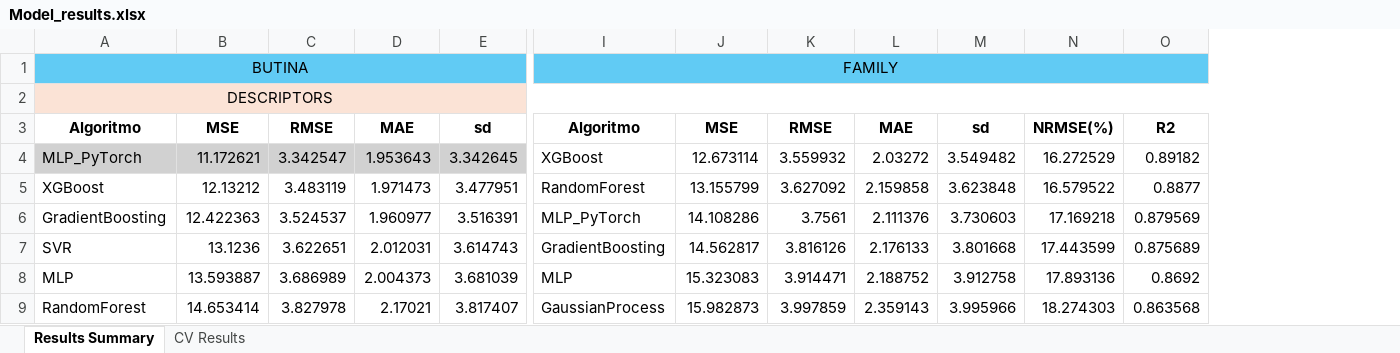
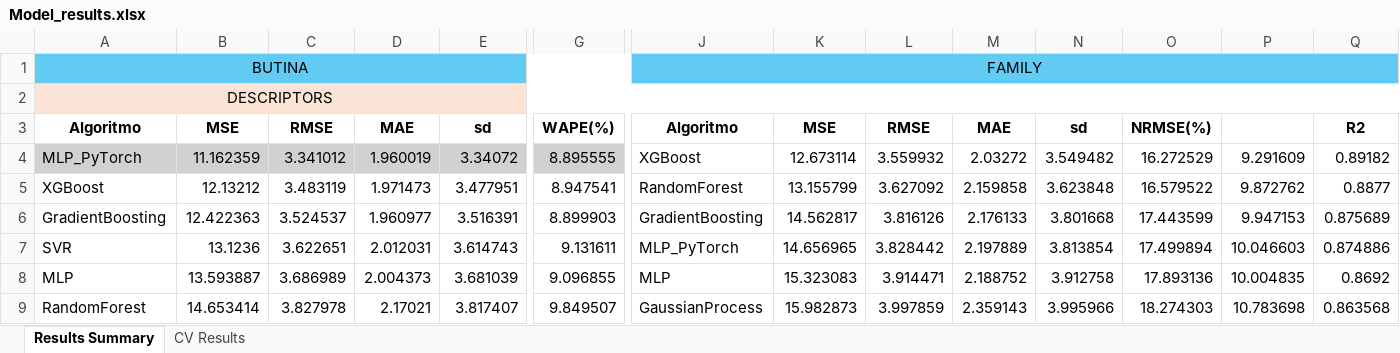
Before and after one commit to erikafvicente/Predicting-Surface-Tension-main, an Excel workbook: Model_results.xlsx, sheet Results Summary, drawn as a sheet; only a part is shown, gaps mark what is left out; values as stored, in another font and other column widths than the file's, no borders; conditional formats not drawn; addresses are those after the commit; the diff covers the shown part only; the diff names each change by its address in the sheet, - before the commit and + after, or states it on an @@ line.

```diff
--- a/Model_results.xlsx (sheet Results Summary)
+++ b/Model_results.xlsx (sheet Results Summary)
+column G, rows 3-9: WAPE(%) | 8.895555 | 8.947541 | 8.899903 | 9.131611 | 9.096855 | 9.849507
+column P, rows 4-9: 9.291609 | 9.872762 | 9.947153 | 10.046603 | 10.004835 | 10.783698
-B4: 11.172621
+B4: 11.162359
-C4: 3.342547
+C4: 3.341012
-D4: 1.953643
+D4: 1.960019
-E4: 3.342645
+E4: 3.34072
-J6: MLP_PyTorch
+J6: GradientBoosting
-K6: 14.108286
+K6: 14.562817
-L6: 3.7561
+L6: 3.816126
-M6: 2.111376
+M6: 2.176133
-N6: 3.730603
+N6: 3.801668
-O6: 17.169218
+O6: 17.443599
-Q6: 0.879569
+Q6: 0.875689
-J7: GradientBoosting
+J7: MLP_PyTorch
-K7: 14.562817
+K7: 14.656965
-L7: 3.816126
+L7: 3.828442
-M7: 2.176133
+M7: 2.197889
-N7: 3.801668
+N7: 3.813854
-O7: 17.443599
+O7: 17.499894
-Q7: 0.875689
+Q7: 0.874886
```
Also changed, not shown: 3 added rows, 2 removed rows and 8 edited cells elsewhere in this sheet, 3 other files.
